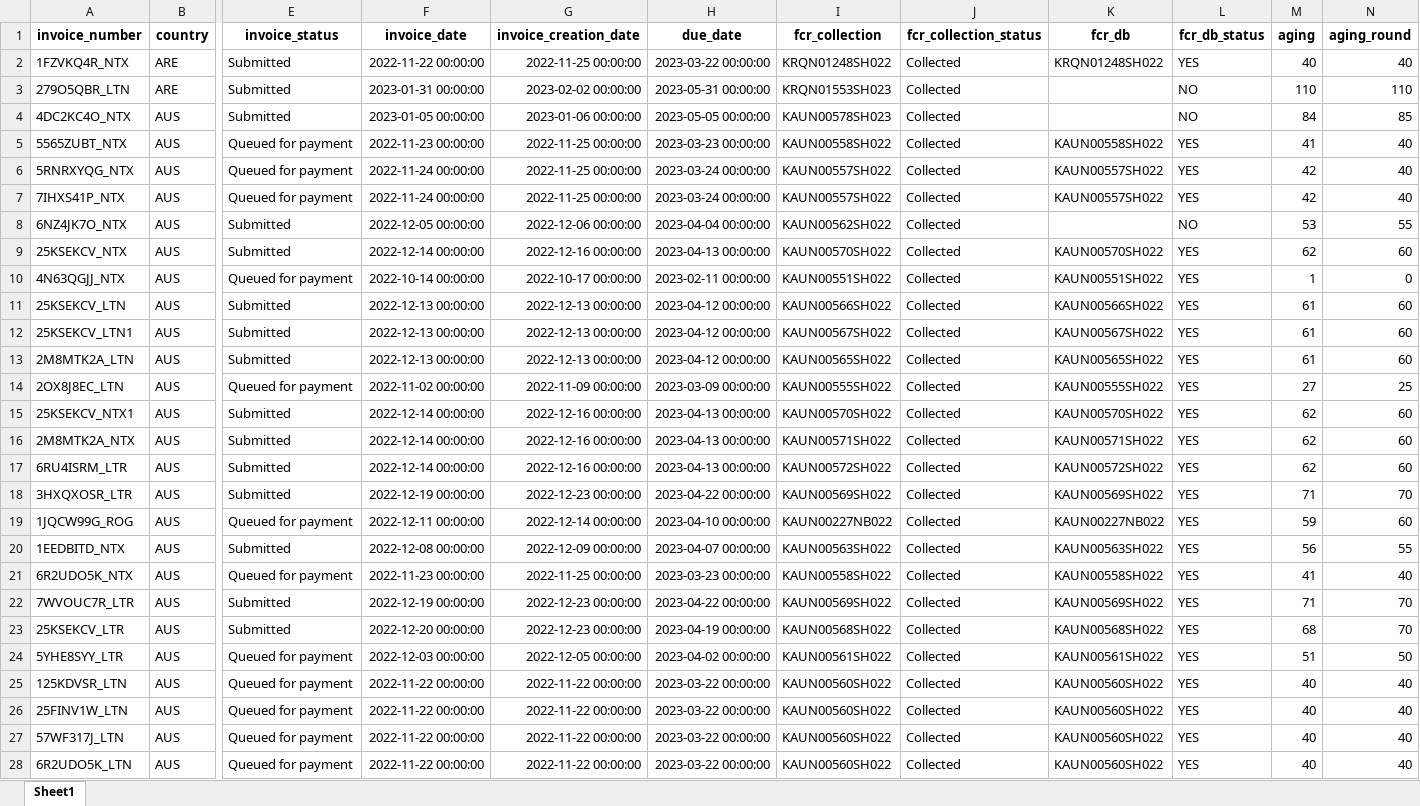
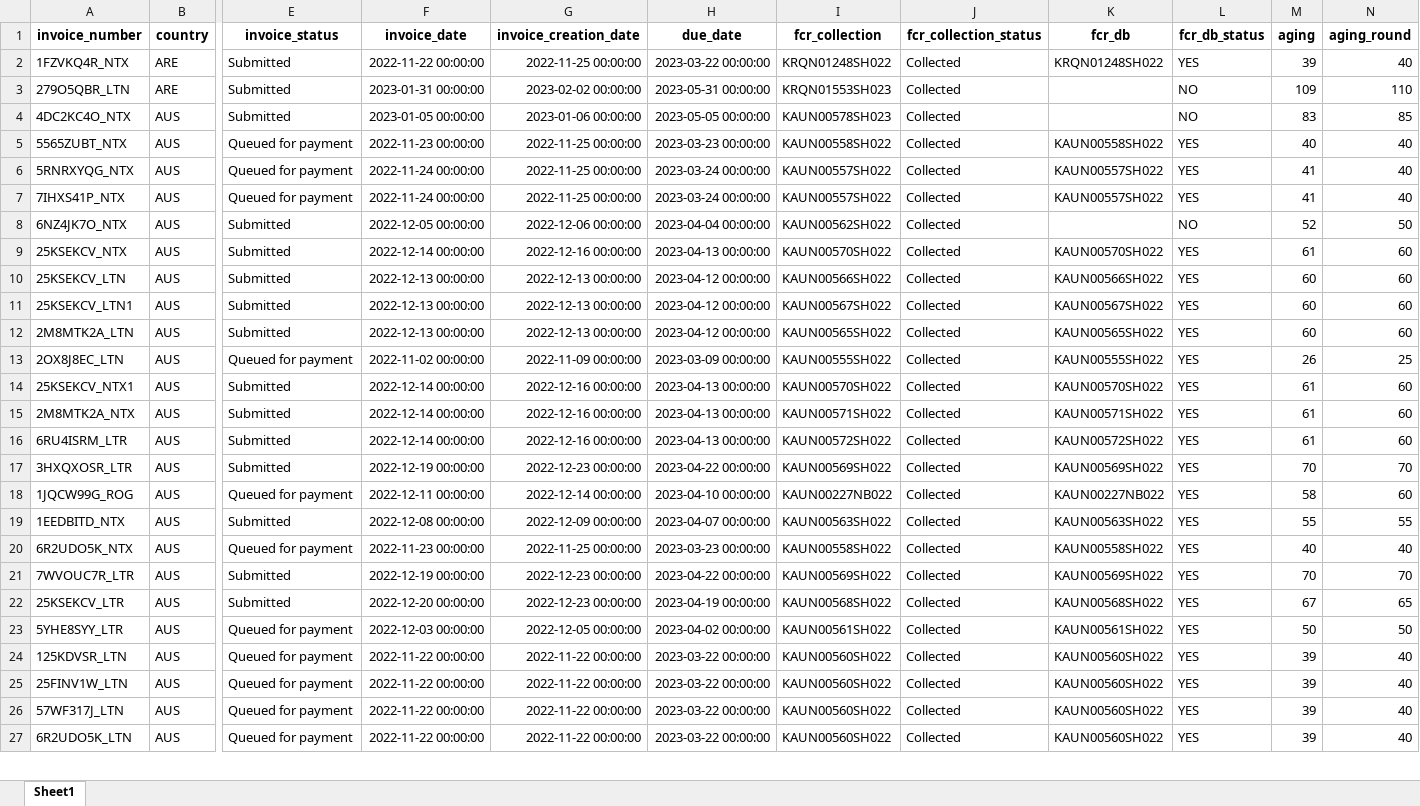
Before and after one commit to duy612/yes4all_invoice, an Excel workbook: master_inter.xlsx, sheet Sheet1, drawn as a sheet; only a part is shown, gaps mark what is left out; values as stored, in another font and other column widths than the file's, no borders; removed rows and columns are numbered as before the commit, all else as after; rows hold the shown columns only; the diff covers the shown part only; the diff names each change by its address in the sheet, - before the commit and + after, or states it on an @@ line.

```diff
--- a/master_inter.xlsx (sheet Sheet1)
+++ b/master_inter.xlsx (sheet Sheet1)
-M2 (aging): 40
+M2 (aging): 39
-M3 (aging): 110
+M3 (aging): 109
-M4 (aging): 84
+M4 (aging): 83
-M5 (aging): 41
+M5 (aging): 40
-M6:M7 (aging): 42
+M6:M7 (aging): 41
-M8 (aging): 53
+M8 (aging): 52
-N8 (aging_round): 55
+N8 (aging_round): 50
-M9 (aging): 62
+M9 (aging): 61
-row 10: 4N63QGJJ_NTX | AUS | Queued for payment | 2022-10-14 00:00:00 | 2022-10-17 00:00:00 | 2023-02-11 00:00:00 | KAUN00551SH022 | Collected | KAUN00551SH022 | YES | 1 | 0
-M10:M12 (aging): 61
+M10:M12 (aging): 60
-M13 (aging): 27
+M13 (aging): 26
-M14:M16 (aging): 62
+M14:M16 (aging): 61
-M17 (aging): 71
+M17 (aging): 70
-M18 (aging): 59
+M18 (aging): 58
-M19 (aging): 56
+M19 (aging): 55
-M20 (aging): 41
+M20 (aging): 40
-M21 (aging): 71
+M21 (aging): 70
-M22 (aging): 68
+M22 (aging): 67
-N22 (aging_round): 70
+N22 (aging_round): 65
-M23 (aging): 51
+M23 (aging): 50
-M24:M27 (aging): 40
+M24:M27 (aging): 39
```
Also changed, not shown: 3 added rows, 1 removed row and 185 edited cells elsewhere in this sheet, master_usa.xlsx, mirror.xlsx, 1 other file.
